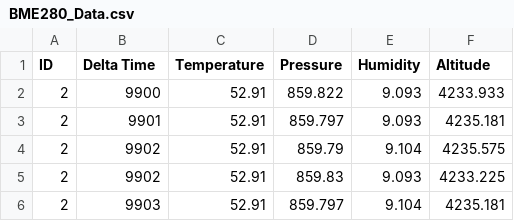
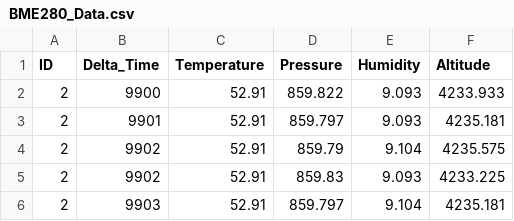
Before and after one commit to rit-spex/Hyperion-IREC-2018, a CSV file: IREC 2018 Flight/IREC 2018 RF Data/BME280_Data.csv, drawn as a sheet; only a part is shown.

Commit message:
Added time series plots

```diff
--- a/IREC 2018 Flight/IREC 2018 RF Data/BME280_Data.csv
+++ b/IREC 2018 Flight/IREC 2018 RF Data/BME280_Data.csv
@@ -1,2 +1,2 @@
-ID,Delta Time,Temperature,Pressure,Humidity,Altitude
+ID,Delta_Time,Temperature,Pressure,Humidity,Altitude
 2,9900,"52.91",859.822,9.093,4233.933
```
Also changed, not shown: 4 other files.
